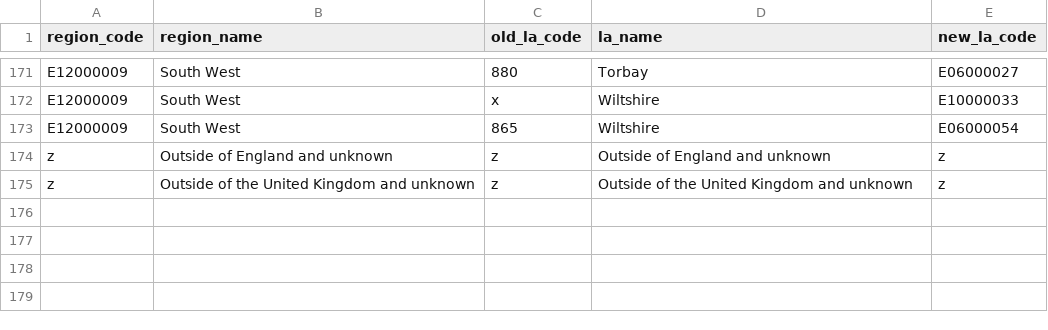
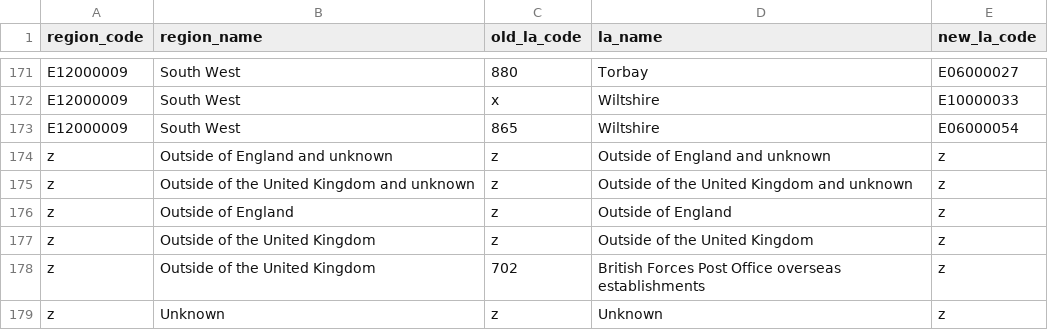
Before and after one commit to dfe-analytical-services/dfe-published-data-qa, a CSV file: data/region_la_hierarchy.csv, drawn as a sheet; only a part is shown, gaps mark what is left out; the diff names each change by its address in the sheet, - before the commit and + after, or states it on an @@ line.

Commit message:
Adding BFPO overseas establishments as an LA with code 702 (taken from GIAS)

```diff
--- a/data/region_la_hierarchy.csv
+++ b/data/region_la_hierarchy.csv
+row 176: z | Outside of England | z | Outside of England | z
+row 177: z | Outside of the United Kingdom | z | Outside of the United Kingdom | z
+row 178: z | Outside of the United Kingdom | 702 | British Forces Post Office overseas establishments | z
+row 179: z | Unknown | z | Unknown | z
```
Also changed, not shown: data/las.csv.
